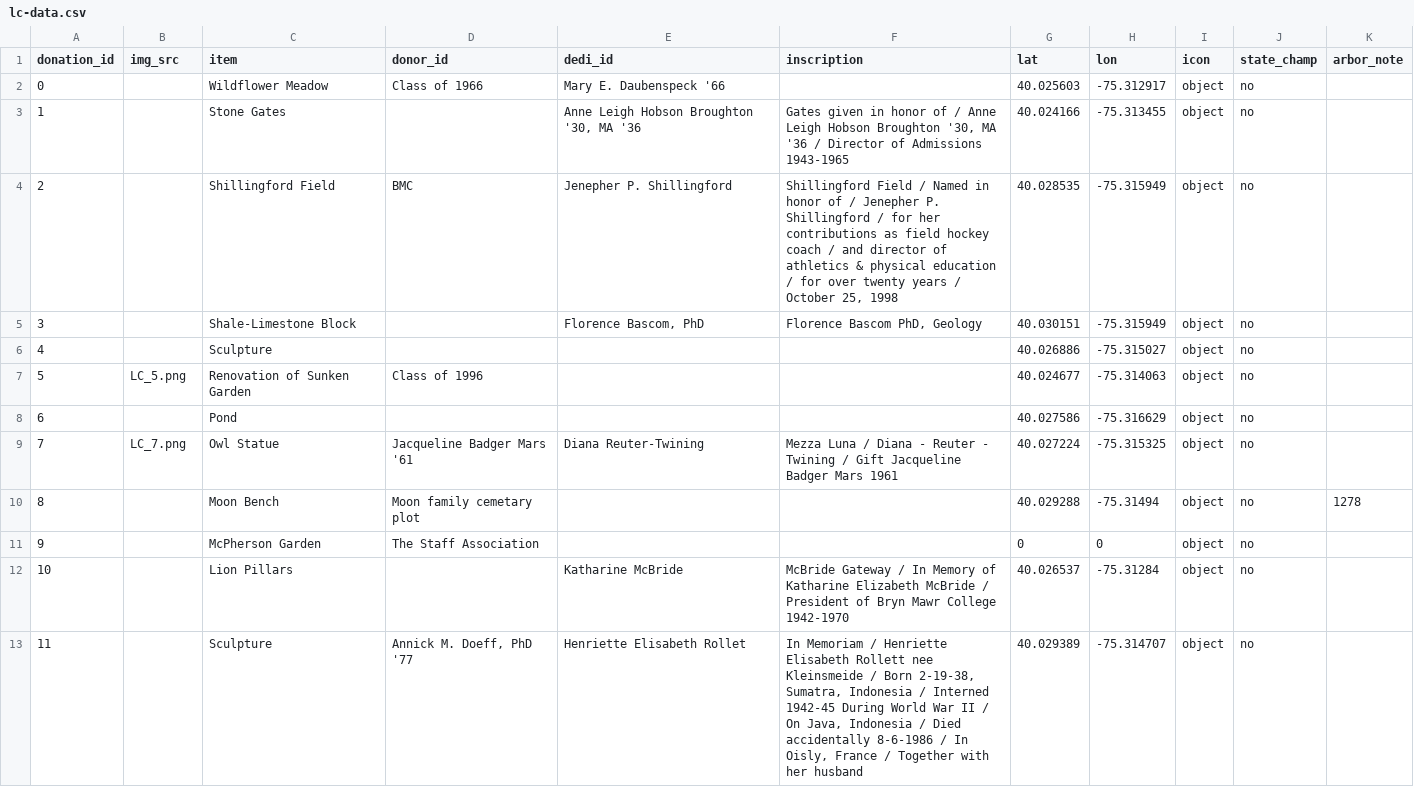
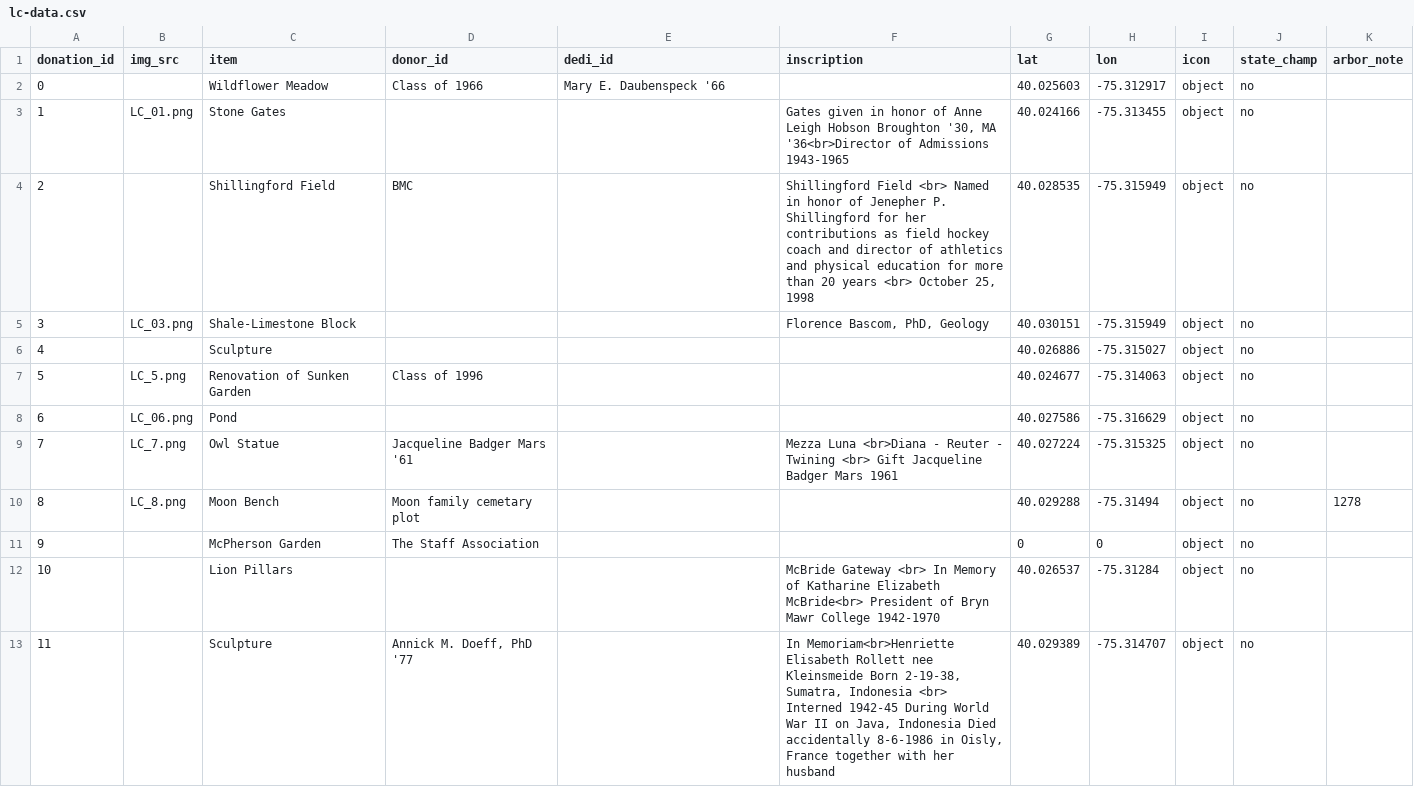
Before and after one commit to gioannazhao/living-campus, a CSV file: lc-data.csv, drawn as a sheet; only a part is shown; the diff covers the shown part only.

Commit message:
Updated data

```diff
--- a/lc-data.csv
+++ b/lc-data.csv
@@ -2,12 +2,12 @@ donation_id,img_src,item,donor_id,dedi_id,inscription,lat,lon,icon,state_champ,a
 0,,Wildflower Meadow,Class of 1966,Mary E. Daubenspeck '66,,40.025603,-75.312917,object,no,
-1,,Stone Gates,,"Anne Leigh Hobson Broughton '30, MA '36","Gates given in honor of / Anne Leigh Hobson Broughton '30, MA '36 / Director of Admissions 1943-1965",40.024166,-75.313455,object,no,
-2,,Shillingford Field,BMC,Jenepher P. Shillingford,"Shillingford Field / Named in honor of / Jenepher P. Shillingford / for her contributions as field hockey coach / and director of athletics & physical education / for over twenty years / October 25, 1998  ",40.028535,-75.315949,object,no,
-3,,Shale-Limestone Block,,"Florence Bascom, PhD","Florence Bascom PhD, Geology",40.030151,-75.315949,object,no,
+1,LC_01.png,Stone Gates,,,"Gates given in honor of Anne Leigh Hobson Broughton '30, MA '36<br>Director of Admissions 1943-1965",40.024166,-75.313455,object,no,
+2,,Shillingford Field,BMC,,"Shillingford Field <br> Named in honor of Jenepher P. Shillingford for her contributions as field hockey coach and director of athletics and physical education for more than 20 years <br> October 25, 1998",40.028535,-75.315949,object,no,
+3,LC_03.png,Shale-Limestone Block,,,"Florence Bascom, PhD, Geology",40.030151,-75.315949,object,no,
 4,,Sculpture,,,,40.026886,-75.315027,object,no,
 5,LC_5.png,Renovation of Sunken Garden,Class of 1996,,,40.024677,-75.314063,object,no,
-6,,Pond,,,,40.027586,-75.316629,object,no,
-7,LC_7.png,Owl Statue,Jacqueline Badger Mars '61,Diana Reuter-Twining,Mezza Luna / Diana - Reuter - Twining / Gift Jacqueline Badger Mars 1961,40.027224,-75.315325,object,no,
-8,,Moon Bench,Moon family cemetary plot,,,40.029288,-75.31494,object,no,1278
+6,LC_06.png,Pond,,,,40.027586,-75.316629,object,no,
+7,LC_7.png,Owl Statue,Jacqueline Badger Mars '61,,Mezza Luna <br>Diana - Reuter - Twining <br> Gift Jacqueline Badger Mars 1961,40.027224,-75.315325,object,no,
+8,LC_8.png,Moon Bench,Moon family cemetary plot,,,40.029288,-75.31494,object,no,1278
 9,,McPherson Garden,The Staff Association,,,0,0,object,no,
-10,,Lion Pillars,,Katharine McBride,McBride Gateway / In Memory of Katharine Elizabeth McBride / President of Bryn Mawr College 1942-1970,40.026537,-75.31284,object,no,
-11,,Sculpture,"Annick M. Doeff, PhD '77",Henriette Elisabeth Rollet,"In Memoriam / Henriette Elisabeth Rollett nee Kleinsmeide / Born 2-19-38, Sumatra, Indonesia / Interned 1942-45 During World War II / On Java, Indonesia / Died accidentally 8-6-1986 / In Oisly, France / Together with her husband ",40.029389,-75.314707,object,no,
+10,,Lion Pillars,,,McBride Gateway <br> In Memory of Katharine Elizabeth McBride<br> President of Bryn Mawr College 1942-1970,40.026537,-75.31284,object,no,
+11,,Sculpture,"Annick M. Doeff, PhD '77",,"In Memoriam<br>Henriette Elisabeth Rollett nee Kleinsmeide Born 2-19-38, Sumatra, Indonesia <br> Interned 1942-45 During World War II on Java, Indonesia Died accidentally 8-6-1986 in Oisly, France together with her husband",40.029389,-75.314707,object,no,
```
Also changed, not shown: 2 added rows and 117 edited cells elsewhere in this file.
